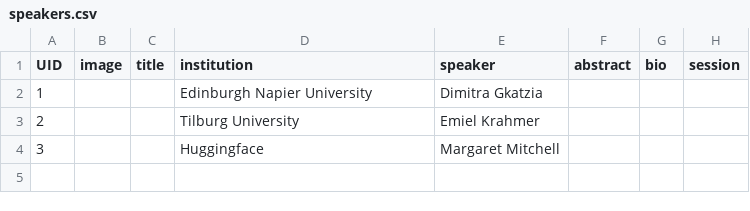
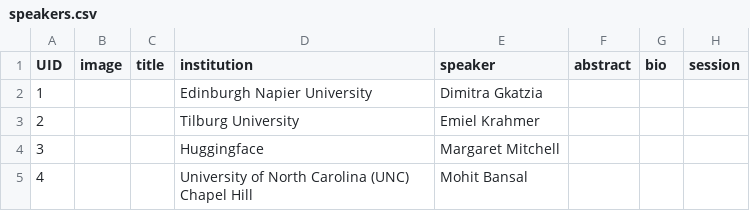
Before and after one commit to sigdialinlg2023/sigdialinlg2023.github.io, a CSV file: sitedata/speakers.csv, drawn as a sheet.

Commit message:
Updating committee, speakers and workshops

```diff
--- a/sitedata/speakers.csv
+++ b/sitedata/speakers.csv
@@ -4 +4,2 @@ UID,image,title,institution,speaker,abstract,bio,session
 3, , , Huggingface, Margaret Mitchell, , ,
+4, , , University of North Carolina (UNC) Chapel Hill, Mohit Bansal, , ,
```
Also changed, not shown: 2 other files.
